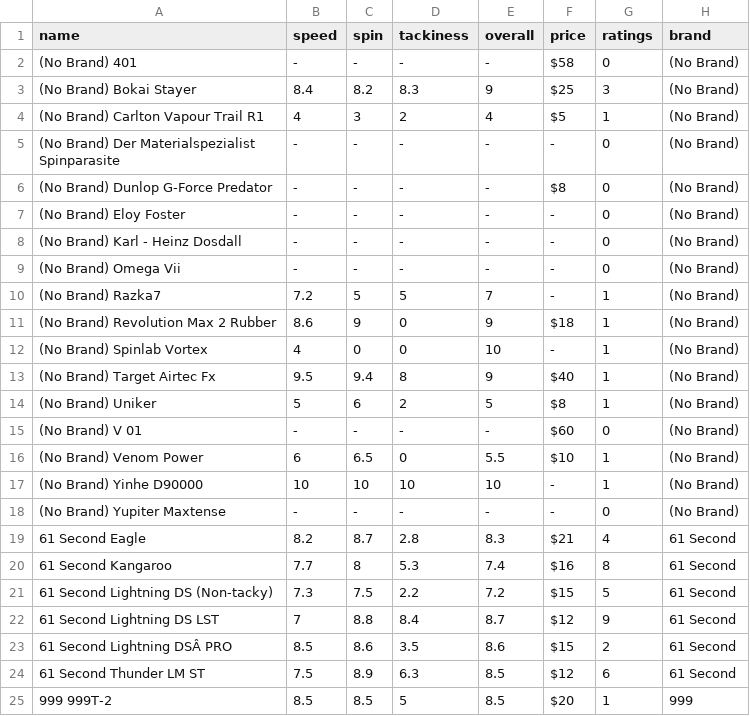
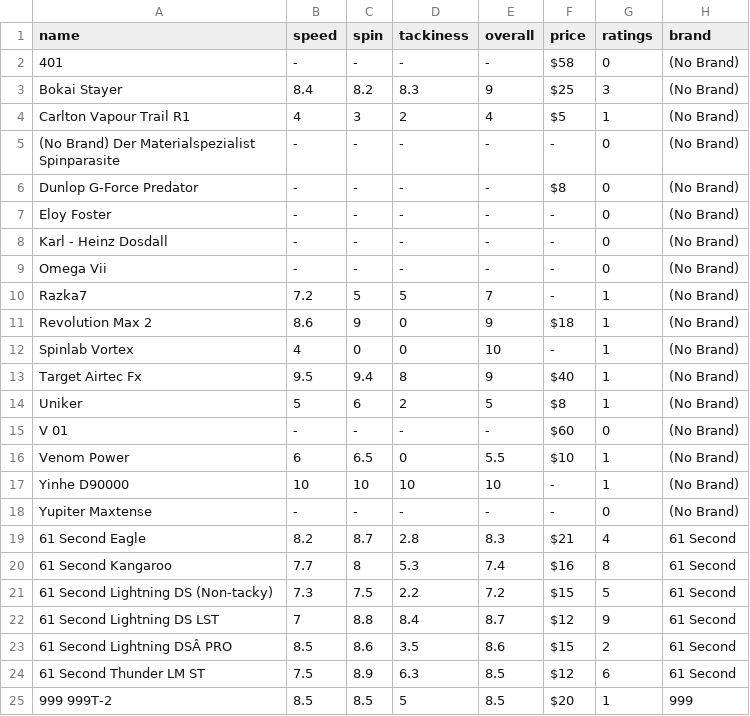
Before and after one commit to vionwinnie/ds4a-t15-tableTennis-product-review, a CSV file: output/revspin_rubber_list.csv, drawn as a sheet; only a part is shown.

```diff
--- a/output/revspin_rubber_list.csv
+++ b/output/revspin_rubber_list.csv
@@ -1,19 +1,19 @@
 name,speed,spin,tackiness,overall,price,ratings,brand
-(No Brand) 401,-,-,-,-,$58,0,(No Brand)
-(No Brand) Bokai Stayer,8.4,8.2,8.3,9,$25,3,(No Brand)
-(No Brand) Carlton Vapour Trail R1,4,3,2,4,$5,1,(No Brand)
+401,-,-,-,-,$58,0,(No Brand)
+Bokai Stayer,8.4,8.2,8.3,9,$25,3,(No Brand)
+Carlton Vapour Trail R1,4,3,2,4,$5,1,(No Brand)
 (No Brand) Der Materialspezialist Spinparasite,-,-,-,-,-,0,(No Brand)
-(No Brand) Dunlop G-Force Predator,-,-,-,-,$8,0,(No Brand)
-(No Brand) Eloy Foster,-,-,-,-,-,0,(No Brand)
-(No Brand) Karl - Heinz Dosdall,-,-,-,-,-,0,(No Brand)
-(No Brand) Omega Vii,-,-,-,-,-,0,(No Brand)
-(No Brand) Razka7,7.2,5,5,7,-,1,(No Brand)
-(No Brand) Revolution Max 2  Rubber,8.6,9,0,9,$18,1,(No Brand)
-(No Brand) Spinlab Vortex,4,0,0,10,-,1,(No Brand)
-(No Brand) Target Airtec Fx,9.5,9.4,8,9,$40,1,(No Brand)
-(No Brand) Uniker,5,6,2,5,$8,1,(No Brand)
-(No Brand) V 01,-,-,-,-,$60,0,(No Brand)
-(No Brand) Venom Power,6,6.5,0,5.5,$10,1,(No Brand)
-(No Brand) Yinhe D90000,10,10,10,10,-,1,(No Brand)
-(No Brand) Yupiter Maxtense,-,-,-,-,-,0,(No Brand)
+Dunlop G-Force Predator,-,-,-,-,$8,0,(No Brand)
+Eloy Foster,-,-,-,-,-,0,(No Brand)
+Karl - Heinz Dosdall,-,-,-,-,-,0,(No Brand)
+Omega Vii,-,-,-,-,-,0,(No Brand)
+Razka7,7.2,5,5,7,-,1,(No Brand)
+Revolution Max 2,8.6,9,0,9,$18,1,(No Brand)
+Spinlab Vortex,4,0,0,10,-,1,(No Brand)
+Target Airtec Fx,9.5,9.4,8,9,$40,1,(No Brand)
+Uniker,5,6,2,5,$8,1,(No Brand)
+V 01,-,-,-,-,$60,0,(No Brand)
+Venom Power,6,6.5,0,5.5,$10,1,(No Brand)
+Yinhe D90000,10,10,10,10,-,1,(No Brand)
+Yupiter Maxtense,-,-,-,-,-,0,(No Brand)
 61 Second Eagle,8.2,8.7,2.8,8.3,$21,4,61 Second
```
Also changed, not shown: 29 other files.
